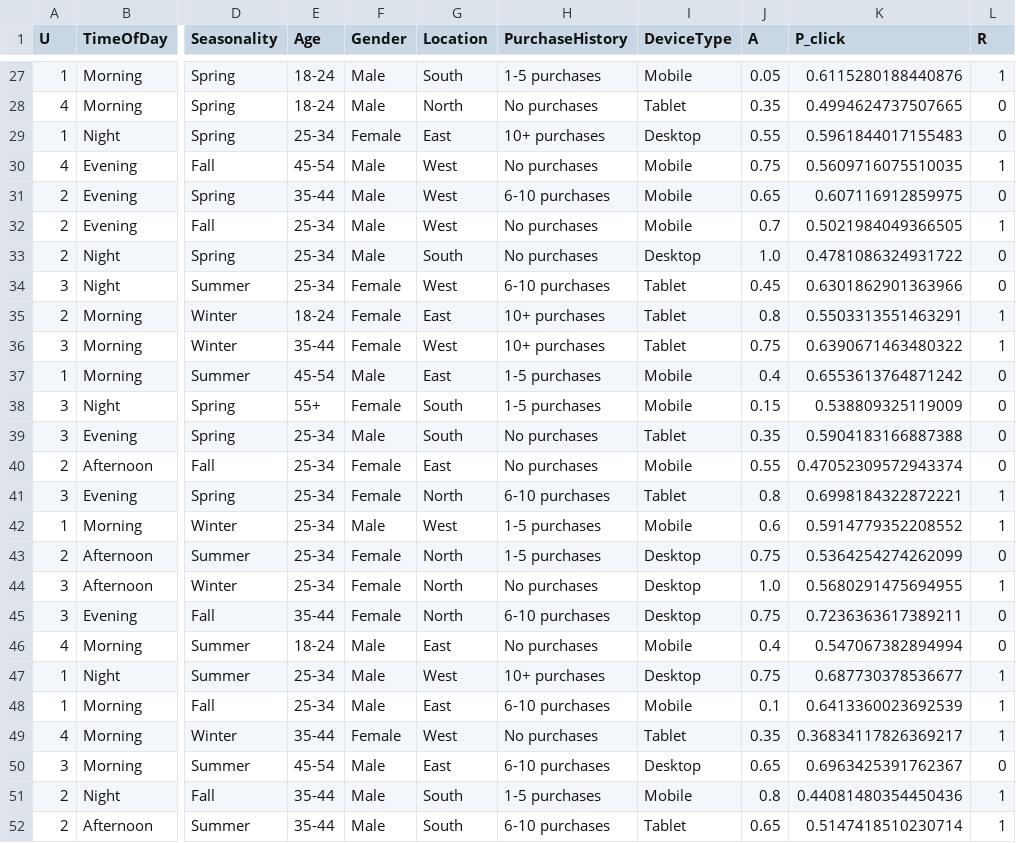
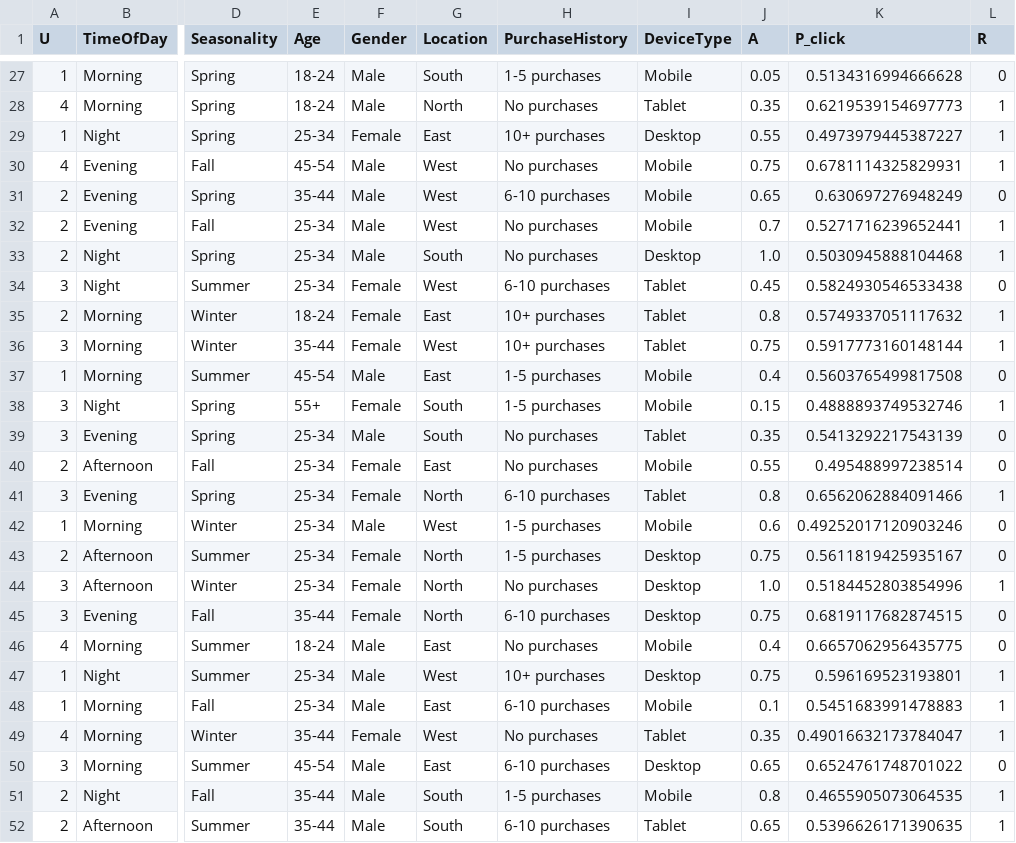
Before and after one commit to mhmohebbi/rl-causal-theory, a CSV file: data/data_100.csv, drawn as a sheet; only a part is shown, gaps mark what is left out; the diff covers the shown part only; the diff names each change by its address in the sheet, - before the commit and + after, or states it on an @@ line.

```diff
--- a/data/data_100.csv
+++ b/data/data_100.csv
-K27 (P_click): 0.6115280188440876
+K27 (P_click): 0.5134316994666628
-L27 (R): 1
+L27 (R): 0
-K28 (P_click): 0.4994624737507665
+K28 (P_click): 0.6219539154697773
-L28:L29 (R): 0
+L28:L29 (R): 1
-K29 (P_click): 0.5961844017155483
+K29 (P_click): 0.4973979445387227
-K30 (P_click): 0.5609716075510035
+K30 (P_click): 0.6781114325829931
-K31 (P_click): 0.607116912859975
+K31 (P_click): 0.630697276948249
-K32 (P_click): 0.5021984049366505
+K32 (P_click): 0.5271716239652441
-K33 (P_click): 0.4781086324931722
+K33 (P_click): 0.5030945888104468
-L33 (R): 0
+L33 (R): 1
-K34 (P_click): 0.6301862901363966
+K34 (P_click): 0.5824930546533438
-K35 (P_click): 0.5503313551463291
+K35 (P_click): 0.5749337051117632
-K36 (P_click): 0.6390671463480322
+K36 (P_click): 0.5917773160148144
-K37 (P_click): 0.6553613764871242
+K37 (P_click): 0.5603765499817508
-K38 (P_click): 0.538809325119009
+K38 (P_click): 0.4888893749532746
-L38 (R): 0
+L38 (R): 1
-K39 (P_click): 0.5904183166887388
+K39 (P_click): 0.5413292217543139
-K40 (P_click): 0.47052309572943374
+K40 (P_click): 0.495488997238514
-K41 (P_click): 0.6998184322872221
+K41 (P_click): 0.6562062884091466
-K42 (P_click): 0.5914779352208552
+K42 (P_click): 0.49252017120903246
-L42 (R): 1
+L42 (R): 0
-K43 (P_click): 0.5364254274262099
+K43 (P_click): 0.5611819425935167
-K44 (P_click): 0.5680291475694955
+K44 (P_click): 0.5184452803854996
-K45 (P_click): 0.7236363617389211
+K45 (P_click): 0.6819117682874515
-K46 (P_click): 0.547067382894994
+K46 (P_click): 0.6657062956435775
-K47 (P_click): 0.687730378536677
+K47 (P_click): 0.596169523193801
-K48 (P_click): 0.6413360023692539
+K48 (P_click): 0.5451683991478883
-K49 (P_click): 0.36834117826369217
+K49 (P_click): 0.49016632173784047
-K50 (P_click): 0.6963425391762367
+K50 (P_click): 0.6524761748701022
-K51 (P_click): 0.44081480354450436
+K51 (P_click): 0.4655905073064535
-K52 (P_click): 0.5147418510230714
+K52 (P_click): 0.5396626171390635
```
Also changed, not shown: 99 edited cells elsewhere in this file, data/data_1000.csv, data/data_10000.csv, 52 other files.
